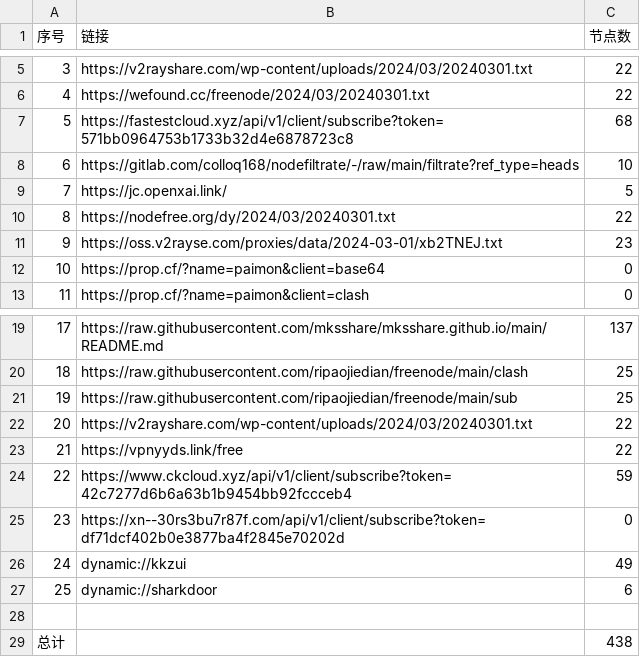
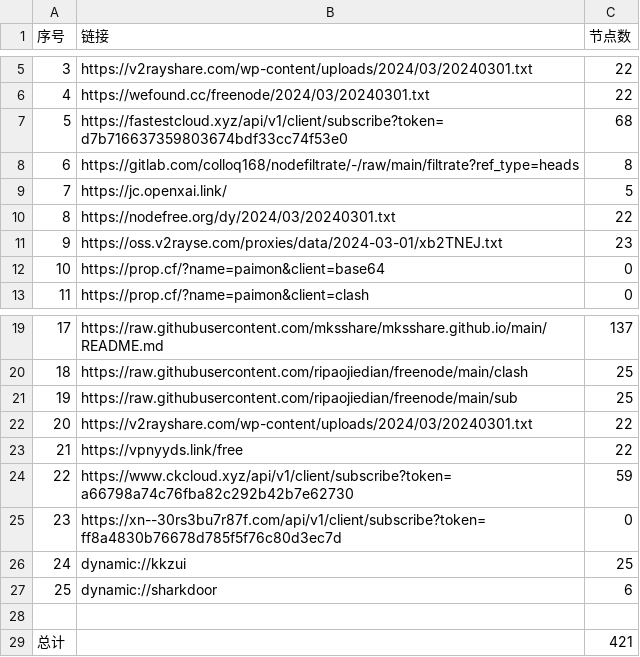
Before and after one commit to starsdream666/NoMoreWalls, a CSV file: list_result.csv, drawn as a sheet; only a part is shown, gaps mark what is left out.

```diff
--- a/list_result.csv
+++ b/list_result.csv
@@ -6,4 +6,4 @@
 4,https://wefound.cc/freenode/2024/03/20240301.txt,22
-5,https://fastestcloud.xyz/api/v1/client/subscribe?token=571bb0964753b1733b32d4e6878723c8,68
-6,https://gitlab.com/colloq168/nodefiltrate/-/raw/main/filtrate?ref_type=heads,10
+5,https://fastestcloud.xyz/api/v1/client/subscribe?token=d7b716637359803674bdf33cc74f53e0,68
+6,https://gitlab.com/colloq168/nodefiltrate/-/raw/main/filtrate?ref_type=heads,8
 7,https://jc.openxai.link/,5
@@ -23,7 +23,7 @@
 21,https://vpnyyds.link/free,22
-22,https://www.ckcloud.xyz/api/v1/client/subscribe?token=42c7277d6b6a63b1b9454bb92fccceb4,59
-23,https://xn--30rs3bu7r87f.com/api/v1/client/subscribe?token=df71dcf402b0e3877ba4f2845e70202d,0
-24,dynamic://kkzui,49
+22,https://www.ckcloud.xyz/api/v1/client/subscribe?token=a66798a74c76fba82c292b42b7e62730,59
+23,https://xn--30rs3bu7r87f.com/api/v1/client/subscribe?token=ff8a4830b76678d785f5f76c80d3ec7d,0
+24,dynamic://kkzui,25
 25,dynamic://sharkdoor,6
 
-总计,,438
+总计,,421
```
Also changed, not shown: 17 other files.
